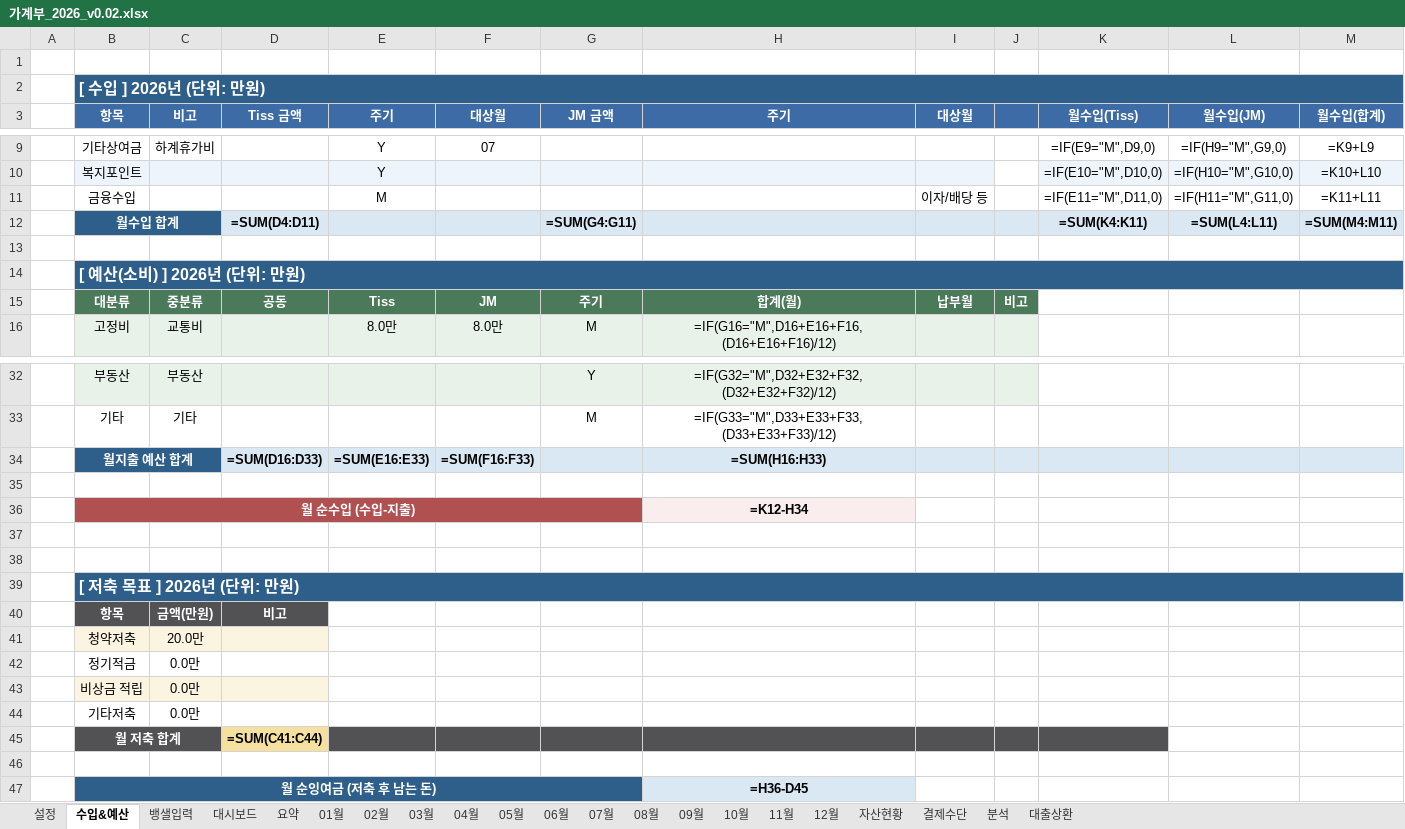
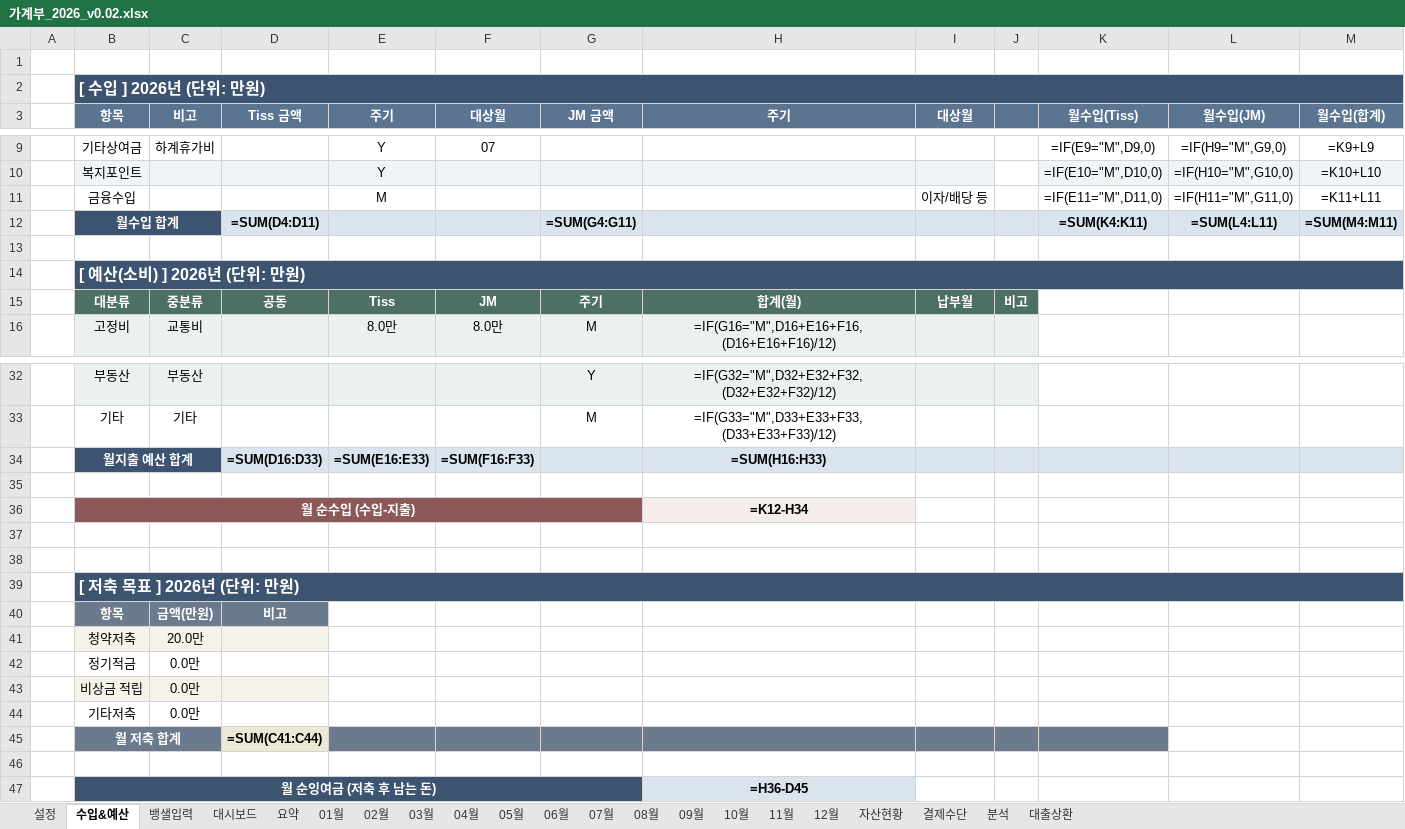
Before and after one commit to tisspark-ux/make-file, an Excel workbook: money-log/data/가계부_2026_v0.02.xlsx, sheet 수입&예산, drawn as a sheet; only a part is shown, gaps mark what is left out; values as stored, in another font and other column widths than the file's, no borders; formulas without a stored value are shown as written; the diff covers the shown part only; the diff names each change by its address in the sheet, - before the commit and + after, or states it on an @@ line.

```diff
--- a/money-log/data/가계부_2026_v0.02.xlsx (sheet 수입&예산)
+++ b/money-log/data/가계부_2026_v0.02.xlsx (sheet 수입&예산)
-B2 fill: #2E5F8A
+B2 fill: #3D5470
-B3:M3 fill: #3D6BA5
+B3:M3 fill: #5B7490
-B12 fill: #2E5F8A
+B12 fill: #3D5470
-B14 fill: #2E5F8A
+B14 fill: #3D5470
-B34 fill: #2E5F8A
+B34 fill: #3D5470
-B36 fill: #B05050
+B36 fill: #8C5858
-B39 fill: #2E5F8A
+B39 fill: #3D5470
-B40:D40 fill: #525255
+B40:D40 fill: #6B7B8D
-B45 fill: #525255
+B45 fill: #6B7B8D
-D45 fill: #F5E0A0
+D45 fill: #EDE8D5
-E45:K45 fill: #525255
+E45:K45 fill: #6B7B8D
-B47 fill: #2E5F8A
+B47 fill: #3D5470
```
Also changed, not shown: cell formats elsewhere in this sheet, sheet 분석, sheet 결제수단, sheet 요약, sheet 01월, sheet 02월, sheet 03월, 14 more sheets, charts or pictures, 10 other files.
